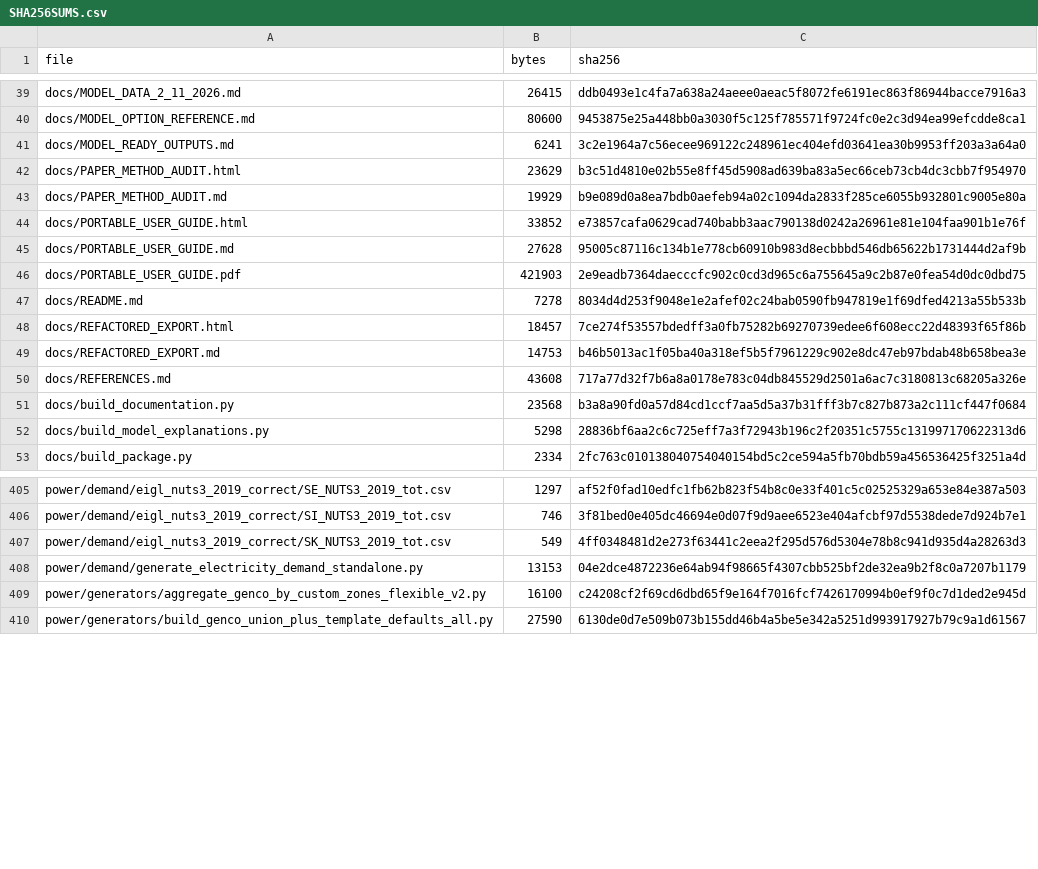
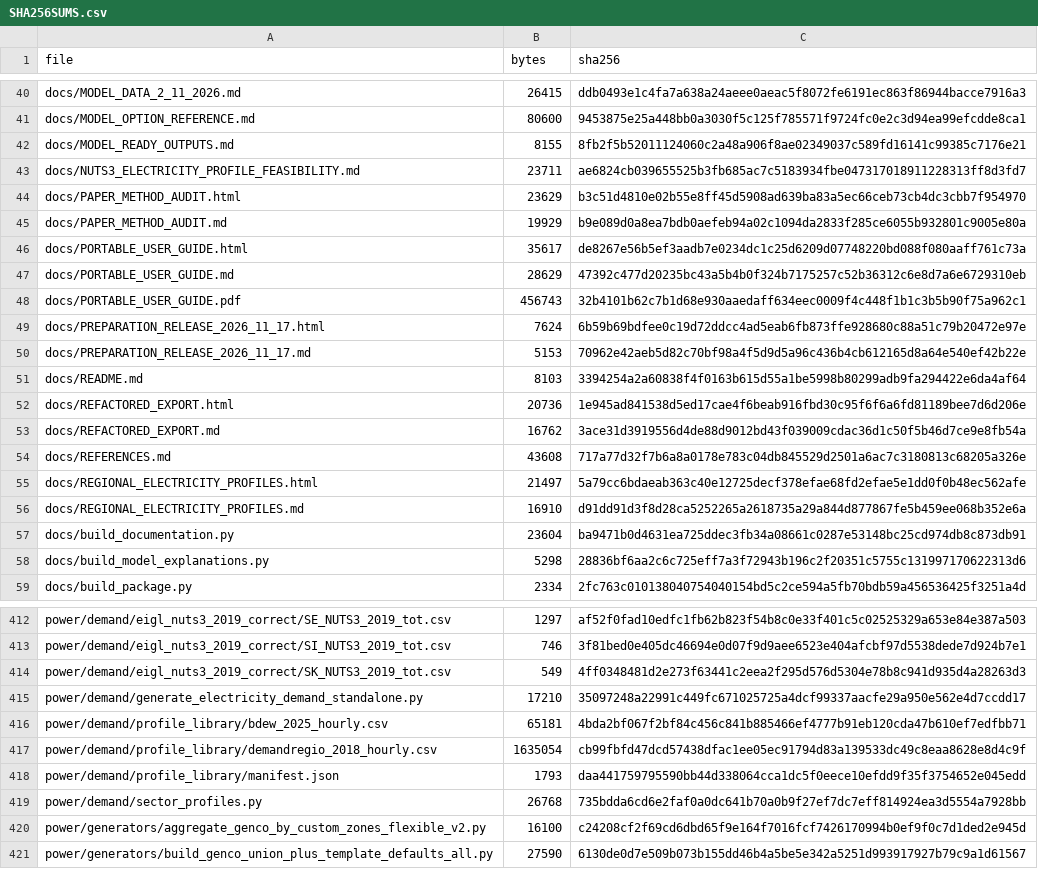
Before and after one commit to h2res8Herc/h2res-data-preparation, a CSV file: SHA256SUMS.csv, drawn as a sheet; only a part is shown, gaps mark what is left out; the diff covers the shown part only.

Commit message:
Add sector-weighted regional electricity and robust partial exports

```diff
--- a/SHA256SUMS.csv
+++ b/SHA256SUMS.csv
@@ -40,13 +41,18 @@ docs/MODEL_DATA_2_11_2026.md,26415,ddb0493e1c4fa7a638a24aeee0aeac5f8072fe6191ec8
 docs/MODEL_OPTION_REFERENCE.md,80600,9453875e25a448bb0a3030f5c125f785571f9724fc0e2c3d94ea99efcdde8ca1
-docs/MODEL_READY_OUTPUTS.md,6241,3c2e1964a7c56ecee969122c248961ec404efd03641ea30b9953ff203a3a64a0
+docs/MODEL_READY_OUTPUTS.md,8155,8fb2f5b52011124060c2a48a906f8ae02349037c589fd16141c99385c7176e21
+docs/NUTS3_ELECTRICITY_PROFILE_FEASIBILITY.md,23711,ae6824cb039655525b3fb685ac7c5183934fbe047317018911228313ff8d3fd7
 docs/PAPER_METHOD_AUDIT.html,23629,b3c51d4810e02b55e8ff45d5908ad639ba83a5ec66ceb73cb4dc3cbb7f954970
 docs/PAPER_METHOD_AUDIT.md,19929,b9e089d0a8ea7bdb0aefeb94a02c1094da2833f285ce6055b932801c9005e80a
-docs/PORTABLE_USER_GUIDE.html,33852,e73857cafa0629cad740babb3aac790138d0242a26961e81e104faa901b1e76f
-docs/PORTABLE_USER_GUIDE.md,27628,95005c87116c134b1e778cb60910b983d8ecbbbd546db65622b1731444d2af9b
-docs/PORTABLE_USER_GUIDE.pdf,421903,2e9eadb7364daecccfc902c0cd3d965c6a755645a9c2b87e0fea54d0dc0dbd75
-docs/README.md,7278,8034d4d253f9048e1e2afef02c24bab0590fb947819e1f69dfed4213a55b533b
-docs/REFACTORED_EXPORT.html,18457,7ce274f53557bdedff3a0fb75282b69270739edee6f608ecc22d48393f65f86b
-docs/REFACTORED_EXPORT.md,14753,b46b5013ac1f05ba40a318ef5b5f7961229c902e8dc47eb97bdab48b658bea3e
+docs/PORTABLE_USER_GUIDE.html,35617,de8267e56b5ef3aadb7e0234dc1c25d6209d07748220bd088f080aaff761c73a
+docs/PORTABLE_USER_GUIDE.md,28629,47392c477d20235bc43a5b4b0f324b7175257c52b36312c6e8d7a6e6729310eb
+docs/PORTABLE_USER_GUIDE.pdf,456743,32b4101b62c7b1d68e930aaedaff634eec0009f4c448f1b1c3b5b90f75a962c1
+docs/PREPARATION_RELEASE_2026_11_17.html,7624,6b59b69bdfee0c19d72ddcc4ad5eab6fb873ffe928680c88a51c79b20472e97e
+docs/PREPARATION_RELEASE_2026_11_17.md,5153,70962e42aeb5d82c70bf98a4f5d9d5a96c436b4cb612165d8a64e540ef42b22e
+docs/README.md,8103,3394254a2a60838f4f0163b615d55a1be5998b80299adb9fa294422e6da4af64
+docs/REFACTORED_EXPORT.html,20736,1e945ad841538d5ed17cae4f6beab916fbd30c95f6f6a6fd81189bee7d6d206e
+docs/REFACTORED_EXPORT.md,16762,3ace31d3919556d4de88d9012bd43f039009cdac36d1c50f5b46d7ce9e8fb54a
 docs/REFERENCES.md,43608,717a77d32f7b6a8a0178e783c04db845529d2501a6ac7c3180813c68205a326e
-docs/build_documentation.py,23568,b3a8a90fd0a57d84cd1ccf7aa5d5a37b31fff3b7c827b873a2c111cf447f0684
+docs/REGIONAL_ELECTRICITY_PROFILES.html,21497,5a79cc6bdaeab363c40e12725decf378efae68fd2efae5e1dd0f0b48ec562afe
+docs/REGIONAL_ELECTRICITY_PROFILES.md,16910,d91dd91d3f8d28ca5252265a2618735a29a844d877867fe5b459ee068b352e6a
+docs/build_documentation.py,23604,ba9471b0d4631ea725ddec3fb34a08661c0287e53148bc25cd974db8c873db91
 docs/build_model_explanations.py,5298,28836bf6aa2c6c725eff7a3f72943b196c2f20351c5755c131997170622313d6
@@ -407,3 +414,7 @@ power/demand/eigl_nuts3_2019_correct/SI_NUTS3_2019_tot.csv,746,3f81bed0e405dc466
 power/demand/eigl_nuts3_2019_correct/SK_NUTS3_2019_tot.csv,549,4ff0348481d2e273f63441c2eea2f295d576d5304e78b8c941d935d4a28263d3
-power/demand/generate_electricity_demand_standalone.py,13153,04e2dce4872236e64ab94f98665f4307cbb525bf2de32ea9b2f8c0a7207b1179
+power/demand/generate_electricity_demand_standalone.py,17210,35097248a22991c449fc671025725a4dcf99337aacfe29a950e562e4d7ccdd17
+power/demand/profile_library/bdew_2025_hourly.csv,65181,4bda2bf067f2bf84c456c841b885466ef4777b91eb120cda47b610ef7edfbb71
+power/demand/profile_library/demandregio_2018_hourly.csv,1635054,cb99fbfd47dcd57438dfac1ee05ec91794d83a139533dc49c8eaa8628e8d4c9f
+power/demand/profile_library/manifest.json,1793,daa441759795590bb44d338064cca1dc5f0eece10efdd9f35f3754652e045edd
+power/demand/sector_profiles.py,26768,735bdda6cd6e2faf0a0dc641b70a0b9f27ef7dc7eff814924ea3d5554a7928bb
 power/generators/aggregate_genco_by_custom_zones_flexible_v2.py,16100,c24208cf2f69cd6dbd65f9e164f7016fcf7426170994b0ef9f0c7d1ded2e945d
```
Also changed, not shown: 3 added rows, 1 removed row and 60 edited cells elsewhere in this file, 52 other files.
